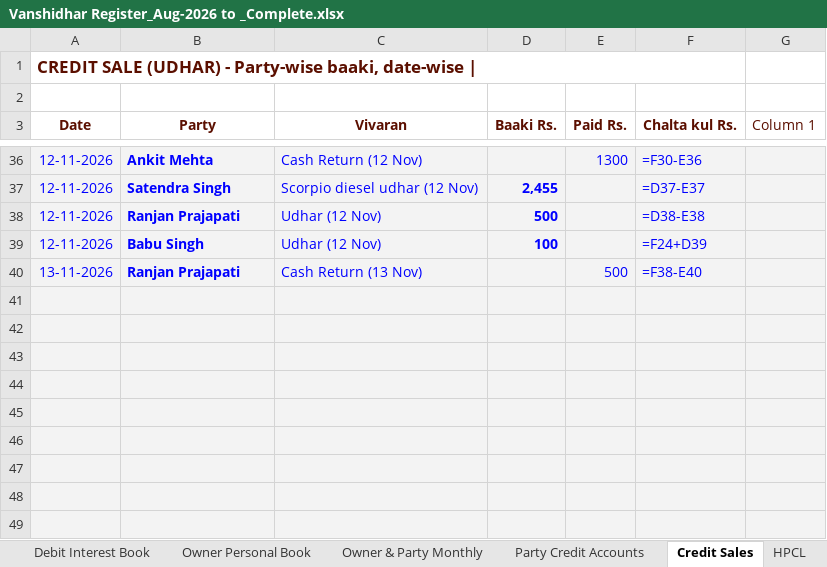
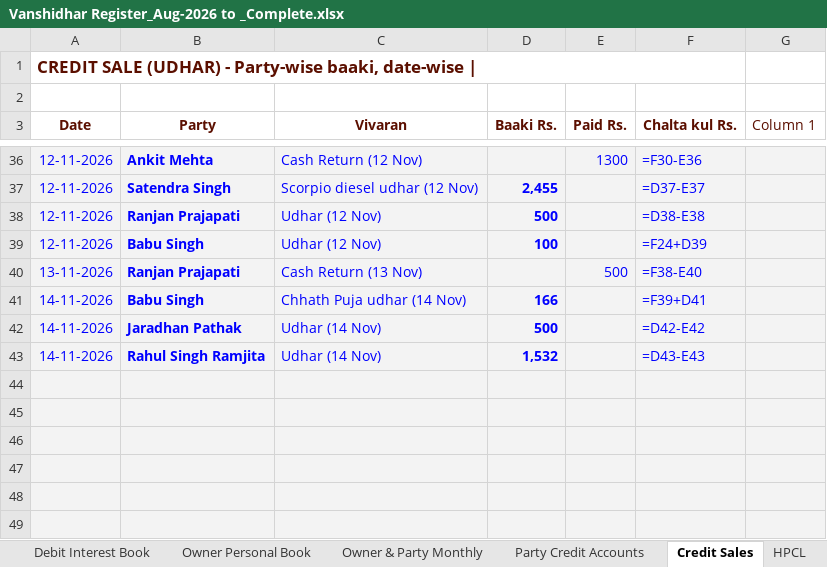
Before and after one commit to vanshidharpetroleum-hue/VANSHIDHAR-PETROLEUM-HPCL-PORTAL-01, an Excel workbook: Vanshidhar Register_Aug-2026 to _Complete.xlsx, sheet Credit Sales, drawn as a sheet; only a part is shown, gaps mark what is left out; values as stored, in another font and other column widths than the file's, no borders; formulas without a stored value are shown as written; charts and pictures and table styles not drawn; the diff names each change by its address in the sheet, - before the commit and + after, or states it on an @@ line.

```diff
--- a/Vanshidhar Register_Aug-2026 to _Complete.xlsx (sheet Credit Sales)
+++ b/Vanshidhar Register_Aug-2026 to _Complete.xlsx (sheet Credit Sales)
-row 41: (empty)
+row 41: 14-11-2026 | Babu Singh | Chhath Puja udhar (14 Nov) | 166 |  | =F39+D41
-row 42: (empty)
+row 42: 14-11-2026 | Jaradhan Pathak | Udhar (14 Nov) | 500 |  | =D42-E42
-row 43: (empty)
+row 43: 14-11-2026 | Rahul Singh Ramjita | Udhar (14 Nov) | 1,532 |  | =D43-E43
```
Also changed, not shown: sheet SBI CC Bank Ledger, sheet Nozzle Sales Logs, sheet Fuel Stock Ledger, sheet Party Credit Accounts, sheet Daily Report, sheet Staff Wages Ledger, formulas that keep their value, 9 other files.
